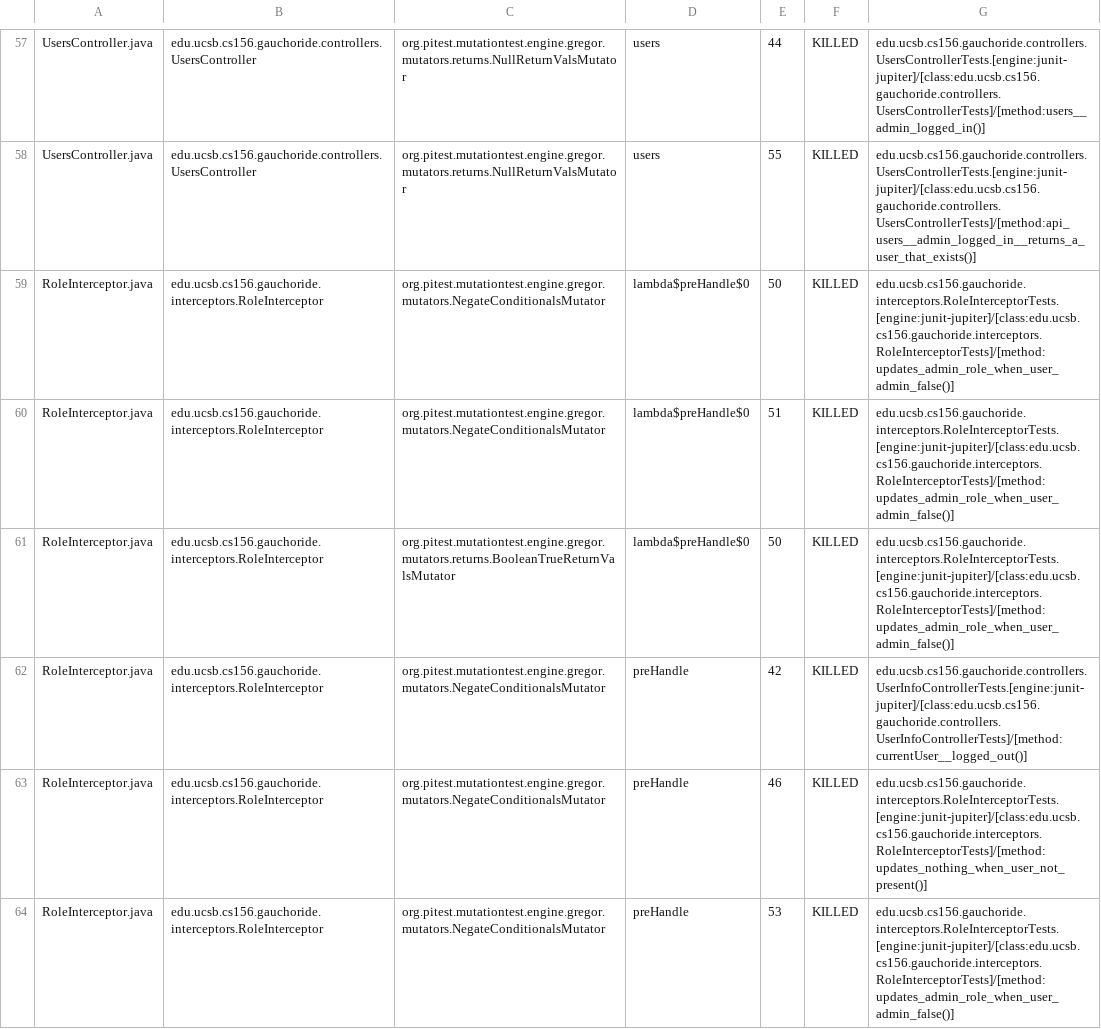
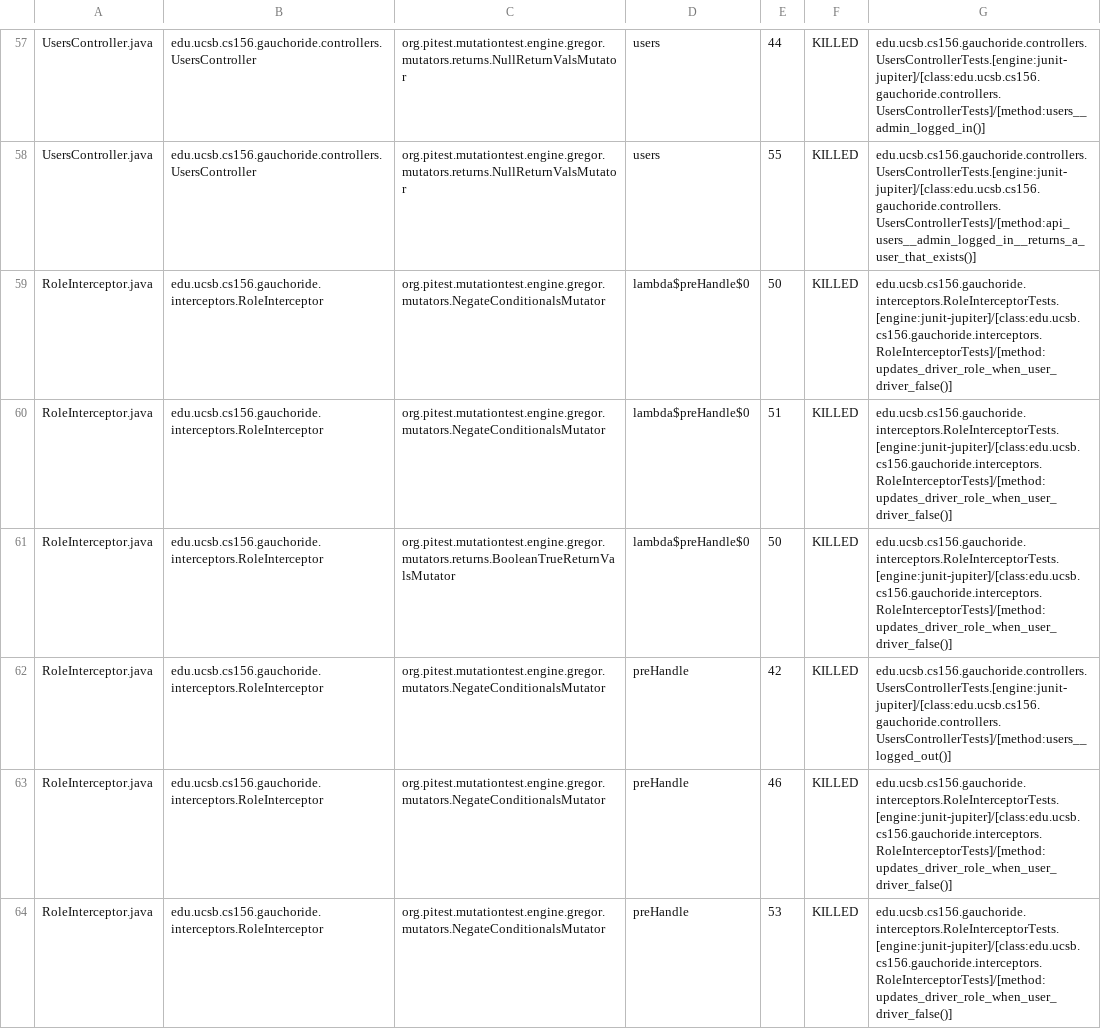
Before and after one commit to ucsb-cs156-m23/proj-gauchoride-m23-9am-3, a CSV file: prs/23/pitest/mutations.csv, drawn as a sheet; only a part is shown, gaps mark what is left out; the diff covers the shown part only.

Commit message:
Deploying to gh-pages from @ ucsb-cs156-m23/proj-gauchoride-m23-9am-3@506b1f915e0065b279bdb48377873b3087911cd7 🚀

```diff
--- a/prs/23/pitest/mutations.csv
+++ b/prs/23/pitest/mutations.csv
@@ -58,7 +58,7 @@ UsersController.java,edu.ucsb.cs156.gauchoride.controllers.UsersController,org.p
 UsersController.java,edu.ucsb.cs156.gauchoride.controllers.UsersController,org.pitest.mutationtest.engine.gregor.mutators.returns.NullReturnValsMutator,users,55,KILLED,edu.ucsb.cs156.gauchoride.controllers.UsersControllerTests.[engine:junit-jupiter]/[class:edu.ucsb.cs156.gauchoride.controllers.UsersControllerTests]/[method:api_users__admin_logged_in__returns_a_user_that_exists()]
-RoleInterceptor.java,edu.ucsb.cs156.gauchoride.interceptors.RoleInterceptor,org.pitest.mutationtest.engine.gregor.mutators.NegateConditionalsMutator,lambda$preHandle$0,50,KILLED,edu.ucsb.cs156.gauchoride.interceptors.RoleInterceptorTests.[engine:junit-jupiter]/[class:edu.ucsb.cs156.gauchoride.interceptors.RoleInterceptorTests]/[method:updates_admin_role_when_user_admin_false()]
-RoleInterceptor.java,edu.ucsb.cs156.gauchoride.interceptors.RoleInterceptor,org.pitest.mutationtest.engine.gregor.mutators.NegateConditionalsMutator,lambda$preHandle$0,51,KILLED,edu.ucsb.cs156.gauchoride.interceptors.RoleInterceptorTests.[engine:junit-jupiter]/[class:edu.ucsb.cs156.gauchoride.interceptors.RoleInterceptorTests]/[method:updates_admin_role_when_user_admin_false()]
-RoleInterceptor.java,edu.ucsb.cs156.gauchoride.interceptors.RoleInterceptor,org.pitest.mutationtest.engine.gregor.mutators.returns.BooleanTrueReturnValsMutator,lambda$preHandle$0,50,KILLED,edu.ucsb.cs156.gauchoride.interceptors.RoleInterceptorTests.[engine:junit-jupiter]/[class:edu.ucsb.cs156.gauchoride.interceptors.RoleInterceptorTests]/[method:updates_admin_role_when_user_admin_false()]
-RoleInterceptor.java,edu.ucsb.cs156.gauchoride.interceptors.RoleInterceptor,org.pitest.mutationtest.engine.gregor.mutators.NegateConditionalsMutator,preHandle,42,KILLED,edu.ucsb.cs156.gauchoride.controllers.UserInfoControllerTests.[engine:junit-jupiter]/[class:edu.ucsb.cs156.gauchoride.controllers.UserInfoControllerTests]/[method:currentUser__logged_out()]
-RoleInterceptor.java,edu.ucsb.cs156.gauchoride.interceptors.RoleInterceptor,org.pitest.mutationtest.engine.gregor.mutators.NegateConditionalsMutator,preHandle,46,KILLED,edu.ucsb.cs156.gauchoride.interceptors.RoleInterceptorTests.[engine:junit-jupiter]/[class:edu.ucsb.cs156.gauchoride.interceptors.RoleInterceptorTests]/[method:updates_nothing_when_user_not_present()]
-RoleInterceptor.java,edu.ucsb.cs156.gauchoride.interceptors.RoleInterceptor,org.pitest.mutationtest.engine.gregor.mutators.NegateConditionalsMutator,preHandle,53,KILLED,edu.ucsb.cs156.gauchoride.interceptors.RoleInterceptorTests.[engine:junit-jupiter]/[class:edu.ucsb.cs156.gauchoride.interceptors.RoleInterceptorTests]/[method:updates_admin_role_when_user_admin_false()]
+RoleInterceptor.java,edu.ucsb.cs156.gauchoride.interceptors.RoleInterceptor,org.pitest.mutationtest.engine.gregor.mutators.NegateConditionalsMutator,lambda$preHandle$0,50,KILLED,edu.ucsb.cs156.gauchoride.interceptors.RoleInterceptorTests.[engine:junit-jupiter]/[class:edu.ucsb.cs156.gauchoride.interceptors.RoleInterceptorTests]/[method:updates_driver_role_when_user_driver_false()]
+RoleInterceptor.java,edu.ucsb.cs156.gauchoride.interceptors.RoleInterceptor,org.pitest.mutationtest.engine.gregor.mutators.NegateConditionalsMutator,lambda$preHandle$0,51,KILLED,edu.ucsb.cs156.gauchoride.interceptors.RoleInterceptorTests.[engine:junit-jupiter]/[class:edu.ucsb.cs156.gauchoride.interceptors.RoleInterceptorTests]/[method:updates_driver_role_when_user_driver_false()]
+RoleInterceptor.java,edu.ucsb.cs156.gauchoride.interceptors.RoleInterceptor,org.pitest.mutationtest.engine.gregor.mutators.returns.BooleanTrueReturnValsMutator,lambda$preHandle$0,50,KILLED,edu.ucsb.cs156.gauchoride.interceptors.RoleInterceptorTests.[engine:junit-jupiter]/[class:edu.ucsb.cs156.gauchoride.interceptors.RoleInterceptorTests]/[method:updates_driver_role_when_user_driver_false()]
+RoleInterceptor.java,edu.ucsb.cs156.gauchoride.interceptors.RoleInterceptor,org.pitest.mutationtest.engine.gregor.mutators.NegateConditionalsMutator,preHandle,42,KILLED,edu.ucsb.cs156.gauchoride.controllers.UsersControllerTests.[engine:junit-jupiter]/[class:edu.ucsb.cs156.gauchoride.controllers.UsersControllerTests]/[method:users__logged_out()]
+RoleInterceptor.java,edu.ucsb.cs156.gauchoride.interceptors.RoleInterceptor,org.pitest.mutationtest.engine.gregor.mutators.NegateConditionalsMutator,preHandle,46,KILLED,edu.ucsb.cs156.gauchoride.interceptors.RoleInterceptorTests.[engine:junit-jupiter]/[class:edu.ucsb.cs156.gauchoride.interceptors.RoleInterceptorTests]/[method:updates_driver_role_when_user_driver_false()]
+RoleInterceptor.java,edu.ucsb.cs156.gauchoride.interceptors.RoleInterceptor,org.pitest.mutationtest.engine.gregor.mutators.NegateConditionalsMutator,preHandle,53,KILLED,edu.ucsb.cs156.gauchoride.interceptors.RoleInterceptorTests.[engine:junit-jupiter]/[class:edu.ucsb.cs156.gauchoride.interceptors.RoleInterceptorTests]/[method:updates_driver_role_when_user_driver_false()]
```
Also changed, not shown: 31 edited cells elsewhere in this file, 12 other files.
